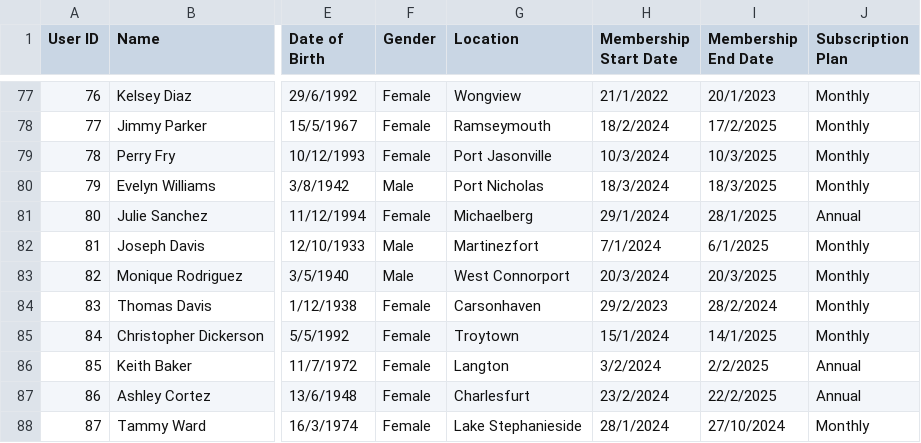
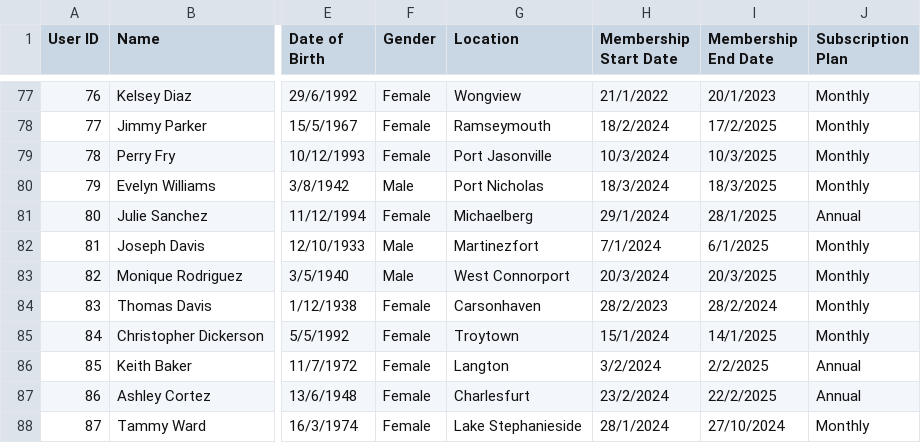
Before and after one commit to UBC-MDS/DSCI-532_2025_7_amazon_marketing, a CSV file: data/raw/amazon_prime_users.csv, drawn as a sheet; only a part is shown, gaps mark what is left out; the diff names each change by its address in the sheet, - before the commit and + after, or states it on an @@ line.

Commit message:
Complete EDA on dataset (#19)
* Create eda.ipynb

* Conducted EDA on the dataset.

* Saved processed data as csv file.

```diff
--- a/data/raw/amazon_prime_users.csv
+++ b/data/raw/amazon_prime_users.csv
-H84 (Membership Start Date): 29/2/2023
+H84 (Membership Start Date): 28/2/2023
```
Also changed, not shown: 2 other files.
